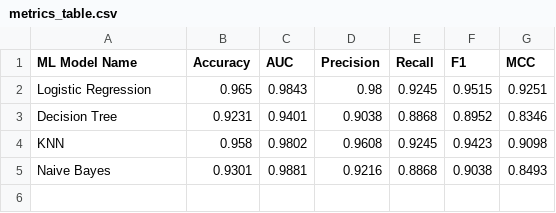
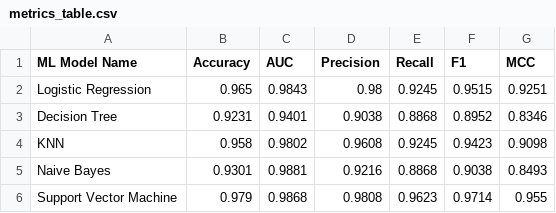
Before and after one commit to Gurunoor/2026aj05379_ml_assignment2, a CSV file: model/metrics_table.csv, drawn as a sheet.

Commit message:
Implement SVM (RBF) and save metrics comparison table

```diff
--- a/model/metrics_table.csv
+++ b/model/metrics_table.csv
@@ -5 +5,2 @@ KNN,0.958,0.9802,0.9608,0.9245,0.9423,0.9098
 Naive Bayes,0.9301,0.9881,0.9216,0.8868,0.9038,0.8493
+Support Vector Machine,0.979,0.9868,0.9808,0.9623,0.9714,0.955
```
Also changed, not shown: 2 other files.
